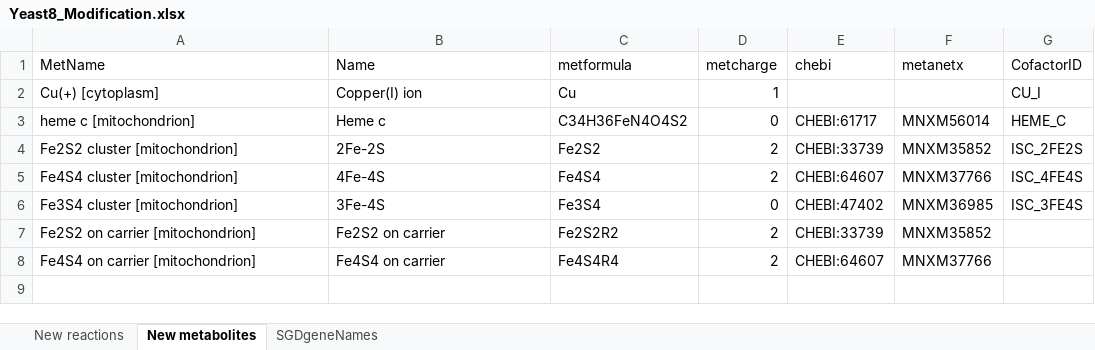
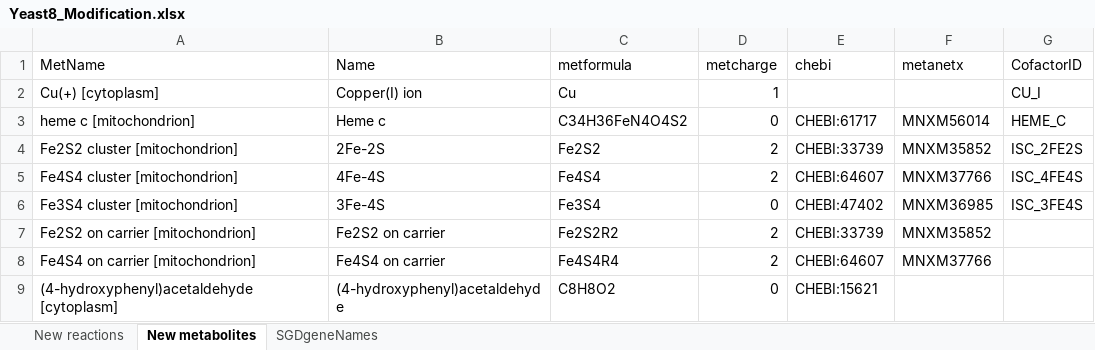
Before and after one commit to SysBioChalmers/CofactorYeast, an Excel workbook: Data/Yeast8_Modification.xlsx, sheet New metabolites, drawn as a sheet; values as stored, in another font and other column widths than the file's, no borders; the diff names each change by its address in the sheet, - before the commit and + after, or states it on an @@ line.

```diff
--- a/Data/Yeast8_Modification.xlsx (sheet New metabolites)
+++ b/Data/Yeast8_Modification.xlsx (sheet New metabolites)
+row 9: (4-hydroxyphenyl)acetaldehyde [cytoplasm] | (4-hydroxyphenyl)acetaldehyde | C8H8O2 | 0 | CHEBI:15621
```
Also changed, not shown: sheet New reactions, Data/Exp_cofactor_abundance.xlsx, 21 other files.
